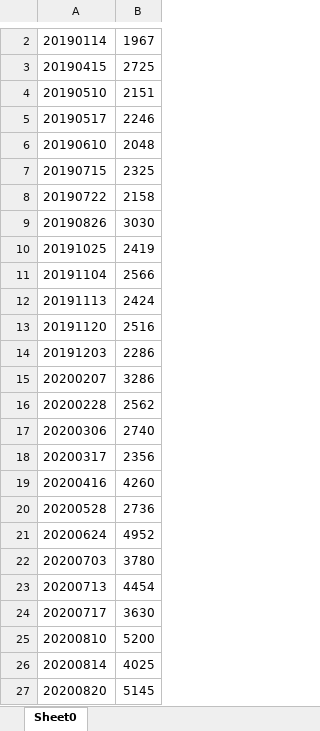
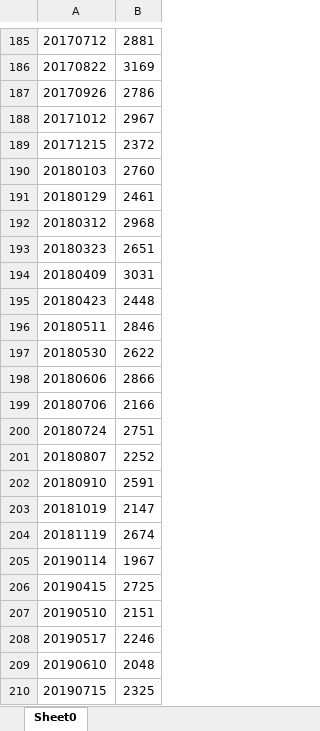
Before and after one commit to senekis316/zq, an Excel workbook: src/main/resources/SH600511.xlsx, sheet Sheet0, drawn as a sheet; only a part is shown, gaps mark what is left out; the shorter side is filled out with more unchanged rows; values as stored, in another font and other column widths than the file's, no borders; the diff covers the shown part only; the diff names each change by its address in the sheet, - before the commit and + after, or states it on an @@ line.

```diff
--- a/src/main/resources/SH600511.xlsx (sheet Sheet0)
+++ b/src/main/resources/SH600511.xlsx (sheet Sheet0)
+row 185: 20170712 | 2881
+row 186: 20170822 | 3169
+row 187: 20170926 | 2786
+row 188: 20171012 | 2967
+row 189: 20171215 | 2372
+row 190: 20180103 | 2760
+row 191: 20180129 | 2461
+row 192: 20180312 | 2968
+row 193: 20180323 | 2651
+row 194: 20180409 | 3031
+row 195: 20180423 | 2448
+row 196: 20180511 | 2846
+row 197: 20180530 | 2622
+row 198: 20180606 | 2866
+row 199: 20180706 | 2166
+row 200: 20180724 | 2751
+row 201: 20180807 | 2252
+row 202: 20180910 | 2591
+row 203: 20181019 | 2147
+row 204: 20181119 | 2674
```
Also changed, not shown: 185 added rows and 2 removed rows elsewhere in this sheet, src/main/resources/SZ300136.xlsx, src/main/resources/SZ300181.xlsx, 7 other files.
